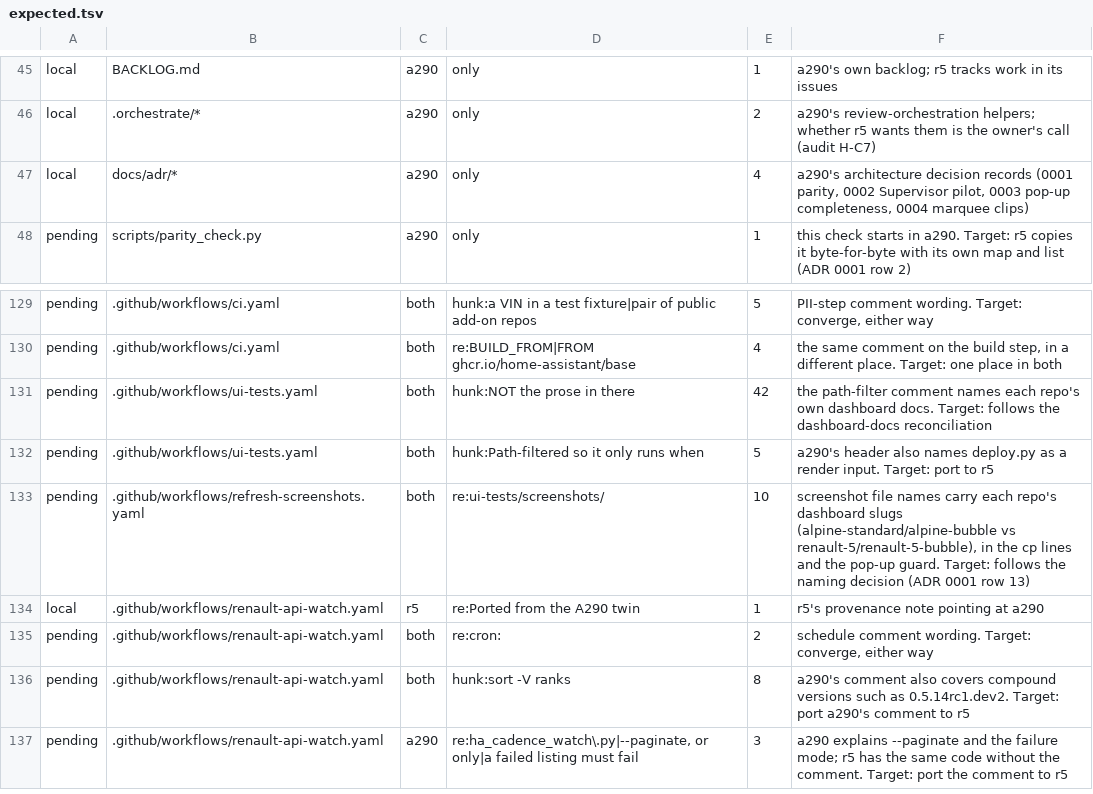
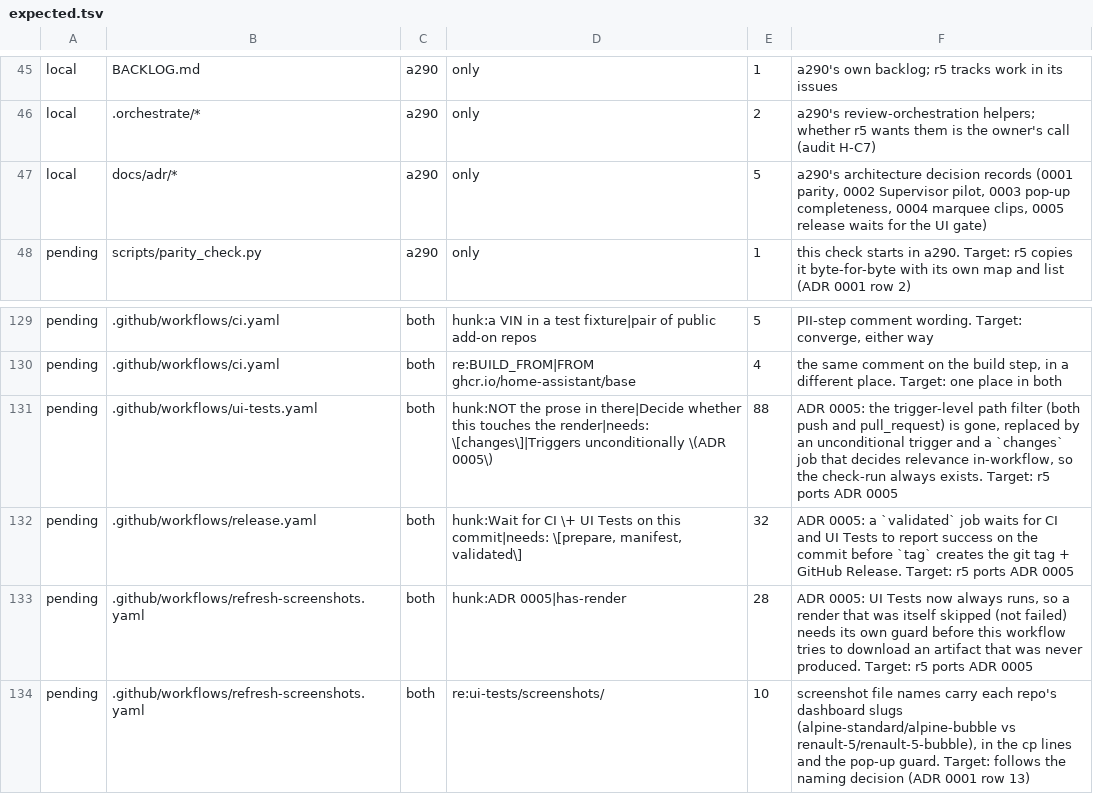
Before and after one commit to MatthewHobbs/a290-ha-addon, a TSV file: scripts/parity/expected.tsv, drawn as a sheet; only a part is shown, gaps mark what is left out; the shorter side is filled out with more unchanged rows.

Commit message:
ci(release): wait for CI and the UI gate before tagging (ADR 0005) (#189)
* ci(release): wait for CI and the UI gate before tagging (ADR 0005)

On v1.28.11 the release/tag/image-publish pipeline tagged and
published within 2 minutes of the merge while the same push's UI-gate
render was still running for another 11 minutes on that commit. It
came back green, but the pipeline gave no guarantee either way.

ui-tests.yaml now triggers unconditionally, deciding relevance with a
first job instead of a trigger-level path filter, so its check-run
always exists whether or not the change touches a dashboard input (a
required check tied to a workflow that never starts blocks merging
forever, and release.yaml needs a check it can always wait on).
release.yaml's push-triggered `tag` job now waits for both CI and UI
Tests to report success on that exact commit before creating the git
tag and GitHub Release. refresh-screenshots.yaml gains a guard for a
render that was itself skipped, not failed, since it now fires on
every PR instead of only dashboard-touching ones.

Owner decision 2026-09-27, Option B of the RFC (link in the ADR).

* ci(parity): list ADR 0005's drift against r5

r5 hasn't ported the release-gate restructure yet, so its
still-path-filtered ui-tests.yaml, and the untouched release.yaml /
refresh-screenshots.yaml, now genuinely differ from a290's. Each gets
one pending entry naming ADR 0005 as the reason and r5's port as the
target — the required "Parity with r5" check doesn't need r5 to have
caught up, only for a290's own list to account for every difference
honestly.

* docs(adr): cite RFC 0015 by its assigned number

```diff
--- a/scripts/parity/expected.tsv
+++ b/scripts/parity/expected.tsv
@@ -46,3 +46,3 @@ local	BACKLOG.md	a290	only	1	a290's own backlog; r5 tracks work in its issues
 local	.orchestrate/*	a290	only	2	a290's review-orchestration helpers; whether r5 wants them is the owner's call (audit H-C7)
-local	docs/adr/*	a290	only	4	a290's architecture decision records (0001 parity, 0002 Supervisor pilot, 0003 pop-up completeness, 0004 marquee clips)
+local	docs/adr/*	a290	only	5	a290's architecture decision records (0001 parity, 0002 Supervisor pilot, 0003 pop-up completeness, 0004 marquee clips, 0005 release waits for the UI gate)
 pending	scripts/parity_check.py	a290	only	1	this check starts in a290. Target: r5 copies it byte-for-byte with its own map and list (ADR 0001 row 2)
@@ -130,4 +130,5 @@ pending	.github/workflows/ci.yaml	both	hunk:a VIN in a test fixture|pair of publ
 pending	.github/workflows/ci.yaml	both	re:BUILD_FROM|FROM ghcr.io/home-assistant/base	4	the same comment on the build step, in a different place. Target: one place in both
-pending	.github/workflows/ui-tests.yaml	both	hunk:NOT the prose in there	42	the path-filter comment names each repo's own dashboard docs. Target: follows the dashboard-docs reconciliation
-pending	.github/workflows/ui-tests.yaml	both	hunk:Path-filtered so it only runs when	5	a290's header also names deploy.py as a render input. Target: port to r5
+pending	.github/workflows/ui-tests.yaml	both	hunk:NOT the prose in there|Decide whether this touches the render|needs: \[changes\]|Triggers unconditionally \(ADR 0005\)	88	ADR 0005: the trigger-level path filter (both push and pull_request) is gone, replaced by an unconditional trigger and a `changes` job that decides relevance in-workflow, so the check-run always exists. Target: r5 ports ADR 0005
+pending	.github/workflows/release.yaml	both	hunk:Wait for CI \+ UI Tests on this commit|needs: \[prepare, manifest, validated\]	32	ADR 0005: a `validated` job waits for CI and UI Tests to report success on the commit before `tag` creates the git tag + GitHub Release. Target: r5 ports ADR 0005
+pending	.github/workflows/refresh-screenshots.yaml	both	hunk:ADR 0005|has-render	28	ADR 0005: UI Tests now always runs, so a render that was itself skipped (not failed) needs its own guard before this workflow tries to download an artifact that was never produced. Target: r5 ports ADR 0005
 pending	.github/workflows/refresh-screenshots.yaml	both	re:ui-tests/screenshots/	10	screenshot file names carry each repo's dashboard slugs (alpine-standard/alpine-bubble vs renault-5/renault-5-bubble), in the cp lines and the pop-up guard. Target: follows the naming decision (ADR 0001 row 13)
```
Also changed, not shown: 4 other files.
